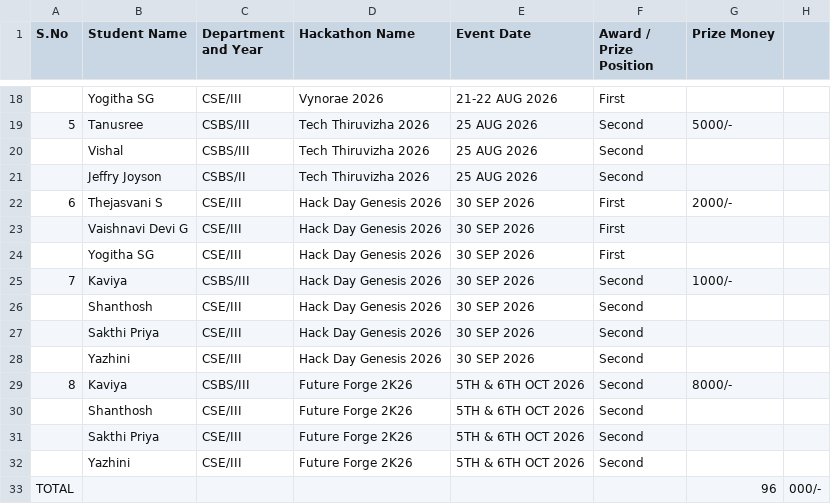
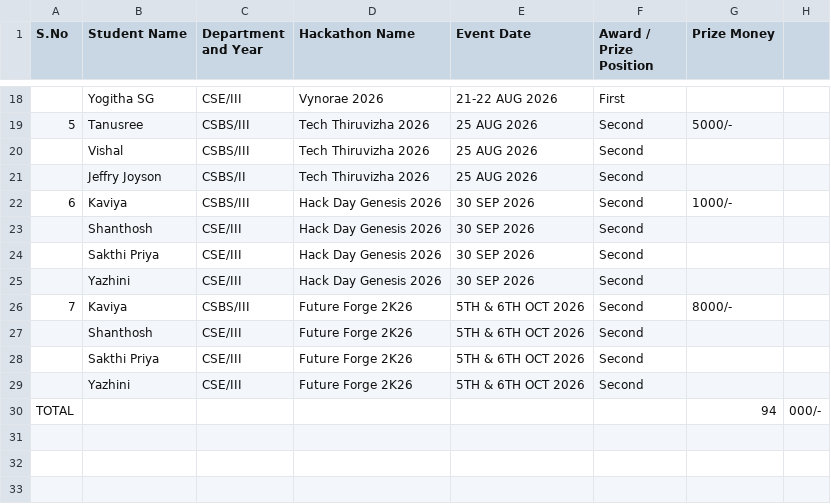
Before and after one commit to Gopi45-gk/pec-hackathon-dashboard, a CSV file: public/sample_winners.csv, drawn as a sheet; only a part is shown, gaps mark what is left out; removed rows and columns are numbered as before the commit, all else as after; the diff names each change by its address in the sheet, - before the commit and + after, or states it on an @@ line.

Commit message:
Remove Hack Day Genesis first prize award and update total prize purse to ₹94,000

```diff
--- a/public/sample_winners.csv
+++ b/public/sample_winners.csv
-row 22: 6 | Thejasvani S | CSE/III | Hack Day Genesis 2026 | 30 SEP 2026 | First | 2000/-
-row 23:  | Vaishnavi Devi G | CSE/III | Hack Day Genesis 2026 | 30 SEP 2026 | First
-row 24:  | Yogitha SG | CSE/III | Hack Day Genesis 2026 | 30 SEP 2026 | First
@@ column A (S.No) renumbered between rows 22 and 26 @@
-G30 (Prize Money): 96
+G30 (Prize Money): 94
```
Also changed, not shown: public/sample_participation.csv, 4 other files.
